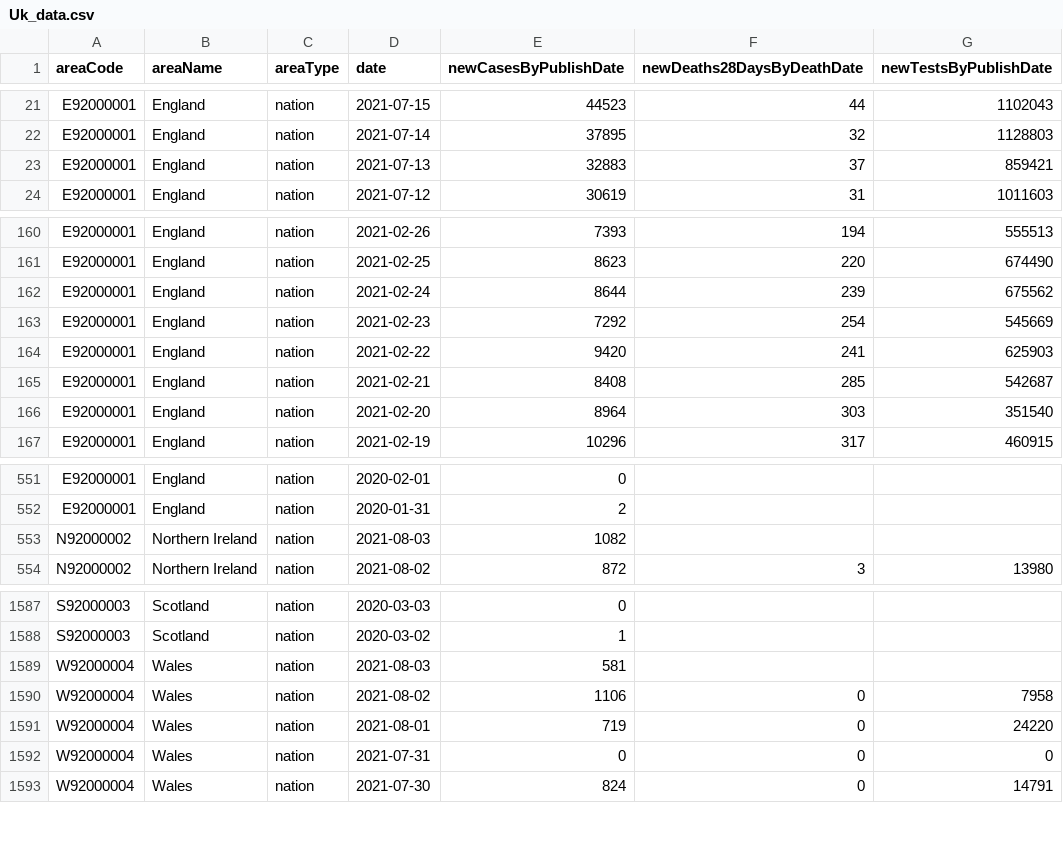
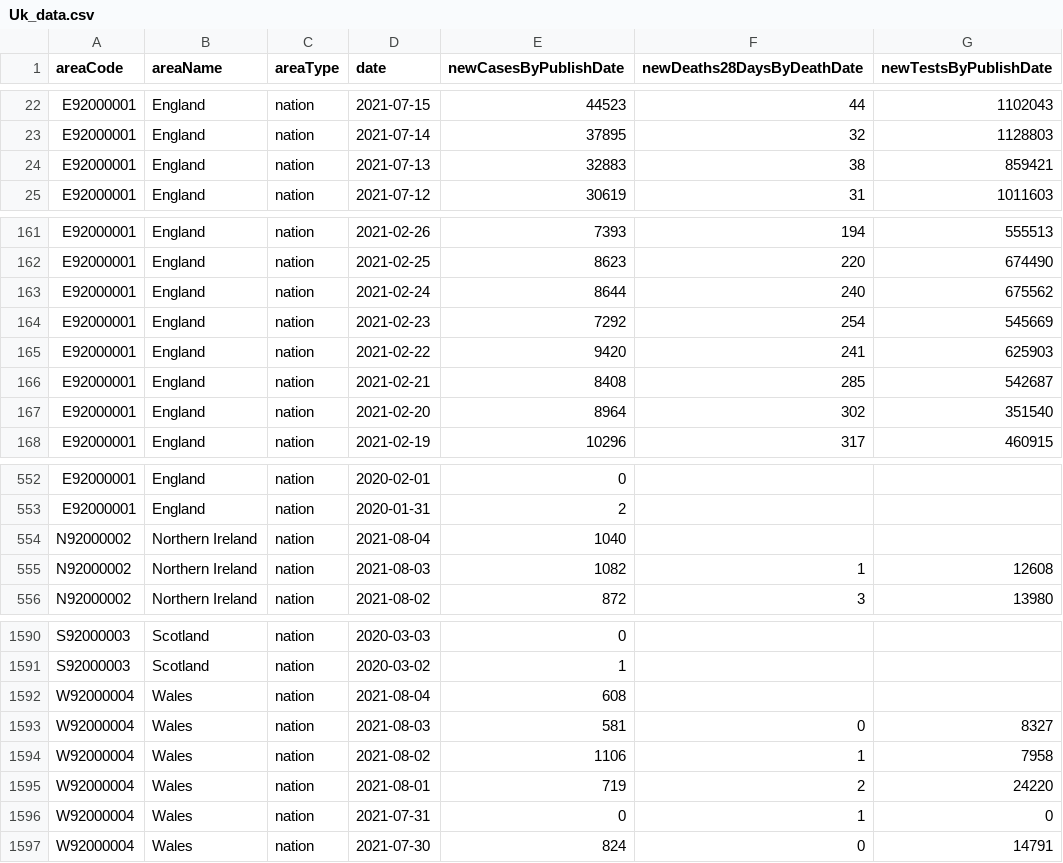
Before and after one commit to LowriWilliams/Portal_Covid_Cymru, a CSV file: data/Uk_data.csv, drawn as a sheet; only a part is shown, gaps mark what is left out; the diff covers the shown part only.

```diff
--- a/data/Uk_data.csv
+++ b/data/Uk_data.csv
@@ -22,3 +23,3 @@ E92000001,England,nation,2021-07-15,44523,44,1102043
 E92000001,England,nation,2021-07-14,37895,32,1128803
-E92000001,England,nation,2021-07-13,32883,37,859421
+E92000001,England,nation,2021-07-13,32883,38,859421
 E92000001,England,nation,2021-07-12,30619,31,1011603
@@ -161,3 +162,3 @@ E92000001,England,nation,2021-02-26,7393,194,555513
 E92000001,England,nation,2021-02-25,8623,220,674490
-E92000001,England,nation,2021-02-24,8644,239,675562
+E92000001,England,nation,2021-02-24,8644,240,675562
 E92000001,England,nation,2021-02-23,7292,254,545669
@@ -165,3 +166,3 @@ E92000001,England,nation,2021-02-22,9420,241,625903
 E92000001,England,nation,2021-02-21,8408,285,542687
-E92000001,England,nation,2021-02-20,8964,303,351540
+E92000001,England,nation,2021-02-20,8964,302,351540
 E92000001,England,nation,2021-02-19,10296,317,460915
@@ -552,3 +553,4 @@ E92000001,England,nation,2020-02-01,0,,
 E92000001,England,nation,2020-01-31,2,,
-N92000002,Northern Ireland,nation,2021-08-03,1082,,
+N92000002,Northern Ireland,nation,2021-08-04,1040,,
+N92000002,Northern Ireland,nation,2021-08-03,1082,1,12608
 N92000002,Northern Ireland,nation,2021-08-02,872,3,13980
@@ -1588,6 +1591,7 @@ S92000003,Scotland,nation,2020-03-03,0,,
 S92000003,Scotland,nation,2020-03-02,1,,
-W92000004,Wales,nation,2021-08-03,581,,
-W92000004,Wales,nation,2021-08-02,1106,0,7958
-W92000004,Wales,nation,2021-08-01,719,0,24220
-W92000004,Wales,nation,2021-07-31,0,0,0
+W92000004,Wales,nation,2021-08-04,608,,
+W92000004,Wales,nation,2021-08-03,581,0,8327
+W92000004,Wales,nation,2021-08-02,1106,1,7958
+W92000004,Wales,nation,2021-08-01,719,2,24220
+W92000004,Wales,nation,2021-07-31,0,1,0
 W92000004,Wales,nation,2021-07-30,824,0,14791
```
Also changed, not shown: 2 added rows and 20 edited cells elsewhere in this file, data/Health_board_vaccination_map.csv, data/Rapid COVID-19 surveillance data.csv, 25 other files.
